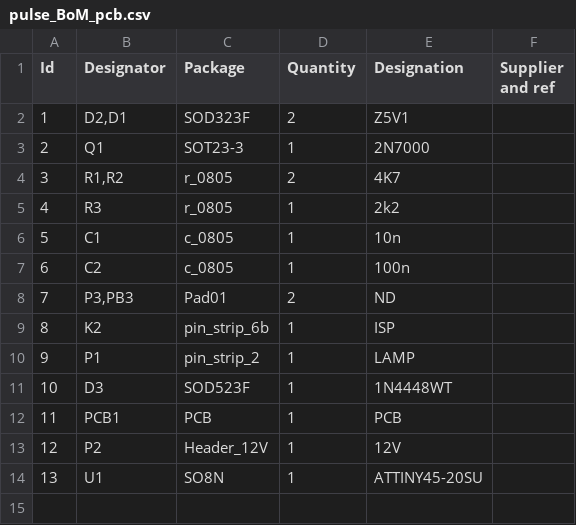
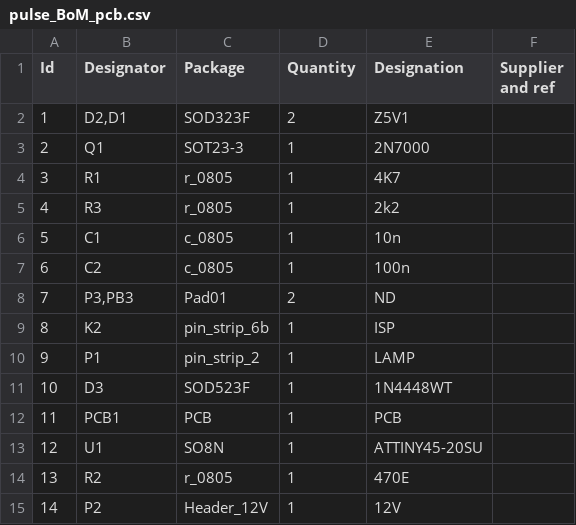
Before and after one commit to osbock/Wyolum-old-archive, a CSV file: KiCad/pulse/pulse_BoM_pcb.csv, drawn as a sheet; addresses are those after the commit; the diff names each change by its address in the sheet, - before the commit and + after, or states it on an @@ line.

```diff
--- a/KiCad/pulse/pulse_BoM_pcb.csv
+++ b/KiCad/pulse/pulse_BoM_pcb.csv
-B4 (Designator): R1,R2
+B4 (Designator): R1
-D4 (Quantity): 2
+D4 (Quantity): 1
@@ row 14 moved to row 13: 12 @@
+row 14: 13 | R2 | r_0805 | 1 | 470E
@@ column A (Id) renumbered in row 15 @@
```
Also changed, not shown: KiCad/pulse/pulse_BoM_sch.csv, 29 other files.
